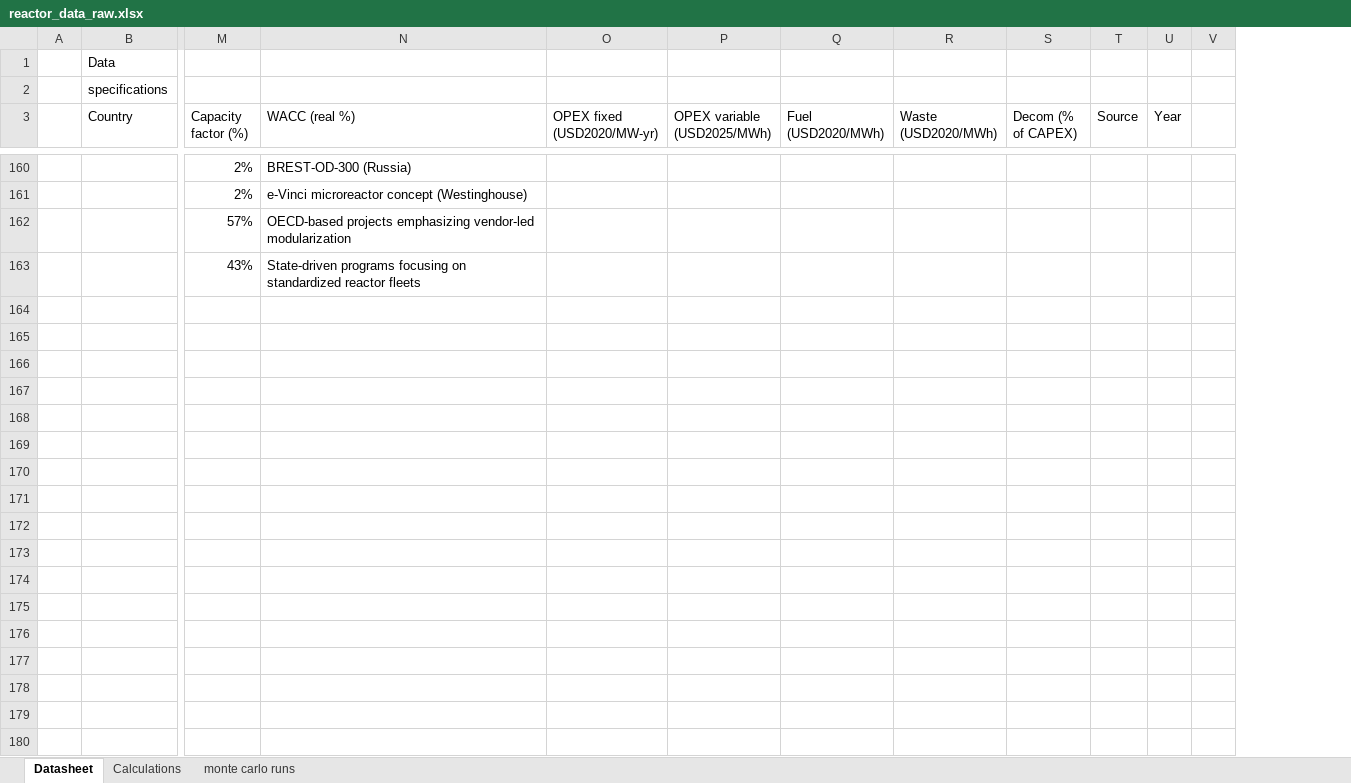
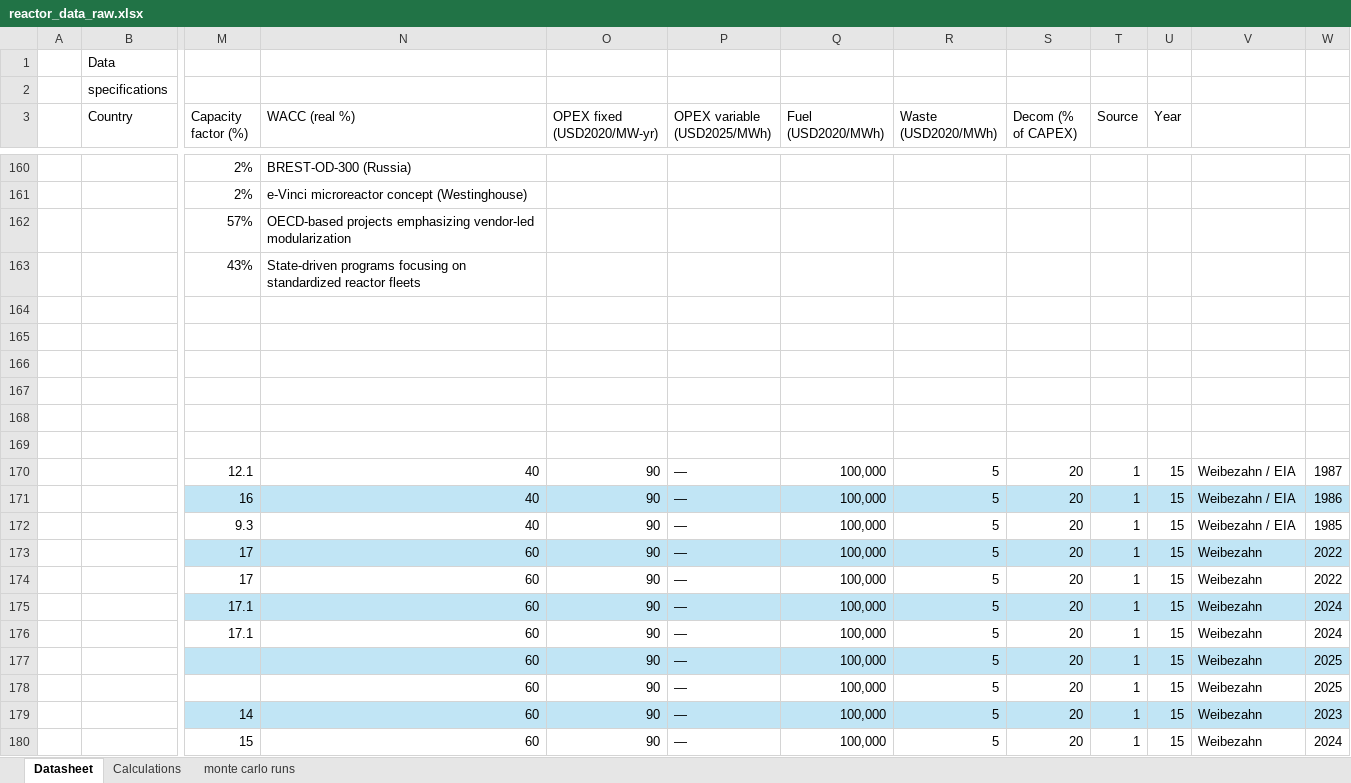
Before and after one commit to andersfossli/julialange-kode-til-masteroppgave, an Excel workbook: _input/reactor_data_raw.xlsx, sheet Datasheet, drawn as a sheet; only a part is shown, gaps mark what is left out; values as stored, in another font and other column widths than the file's, no borders; charts and pictures and table styles not drawn; removed rows and columns are numbered as before the commit, all else as after; rows hold the shown columns only; the diff covers the shown part only; the diff names each change by its address in the sheet, - before the commit and + after, or states it on an @@ line.

```diff
--- a/_input/reactor_data_raw.xlsx (sheet Datasheet)
+++ b/_input/reactor_data_raw.xlsx (sheet Datasheet)
-column V, empty
+column V, empty
+column W, empty
+row 164: (empty)
+row 165: (empty)
+row 166: (empty)
+row 167: (empty)
+row 168: (empty)
+row 169: (empty)
+row 170:  |  | 12.1 | 40 | 90 | — | 100,000 | 5 | 20 | 1 | 15 | Weibezahn / EIA | 1987
+row 171:  |  | 16 | 40 | 90 | — | 100,000 | 5 | 20 | 1 | 15 | Weibezahn / EIA | 1986
+row 172:  |  | 9.3 | 40 | 90 | — | 100,000 | 5 | 20 | 1 | 15 | Weibezahn / EIA | 1985
+row 173:  |  | 17 | 60 | 90 | — | 100,000 | 5 | 20 | 1 | 15 | Weibezahn | 2022
+row 174:  |  | 17 | 60 | 90 | — | 100,000 | 5 | 20 | 1 | 15 | Weibezahn | 2022
+row 175:  |  | 17.1 | 60 | 90 | — | 100,000 | 5 | 20 | 1 | 15 | Weibezahn | 2024
+row 176:  |  | 17.1 | 60 | 90 | — | 100,000 | 5 | 20 | 1 | 15 | Weibezahn | 2024
+row 177:  |  |  | 60 | 90 | — | 100,000 | 5 | 20 | 1 | 15 | Weibezahn | 2025
+row 178:  |  |  | 60 | 90 | — | 100,000 | 5 | 20 | 1 | 15 | Weibezahn | 2025
+row 179:  |  | 14 | 60 | 90 | — | 100,000 | 5 | 20 | 1 | 15 | Weibezahn | 2023
+row 180:  |  | 15 | 60 | 90 | — | 100,000 | 5 | 20 | 1 | 15 | Weibezahn | 2024
```
Also changed, not shown: 49 added rows, 30 removed rows, 9 edited cells and cell formats elsewhere in this sheet, sheet monte carlo runs.
